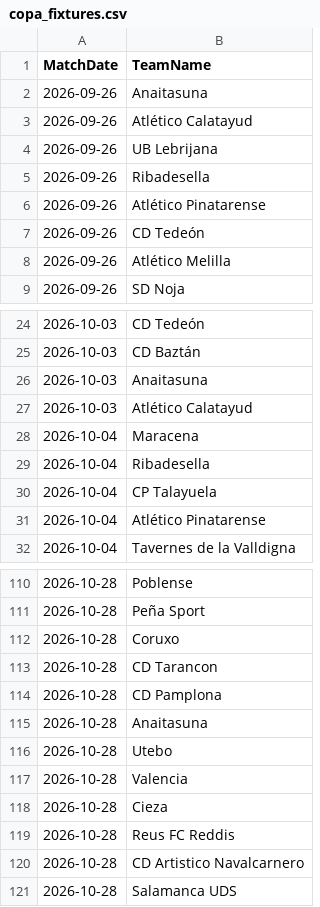
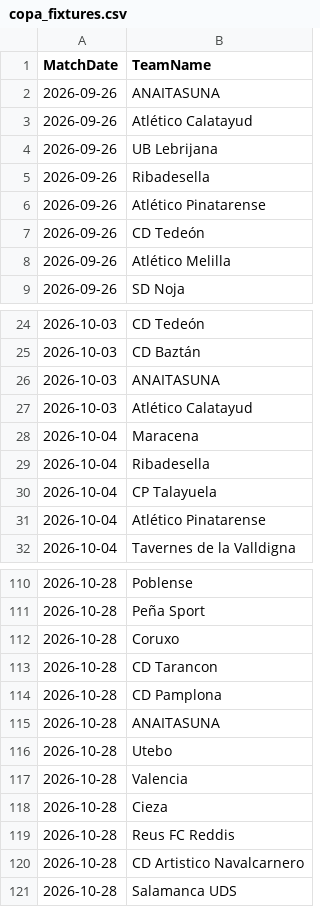
Before and after one commit to gmalbert/la-liga, a CSV file: data_files/raw/copa_fixtures.csv, drawn as a sheet; only a part is shown, gaps mark what is left out.

```diff
--- a/data_files/raw/copa_fixtures.csv
+++ b/data_files/raw/copa_fixtures.csv
@@ -1,3 +1,3 @@
 MatchDate,TeamName
-2026-09-26,Anaitasuna
+2026-09-26,ANAITASUNA
 2026-09-26,Atlético Calatayud
@@ -25,3 +25,3 @@ MatchDate,TeamName
 2026-10-03,CD Baztán
-2026-10-03,Anaitasuna
+2026-10-03,ANAITASUNA
 2026-10-03,Atlético Calatayud
@@ -114,3 +114,3 @@ MatchDate,TeamName
 2026-10-28,CD Pamplona
-2026-10-28,Anaitasuna
+2026-10-28,ANAITASUNA
 2026-10-28,Utebo
```
Also changed, not shown: data_files/raw/match_weather.csv, data_files/raw/odds.csv, 4 other files.
